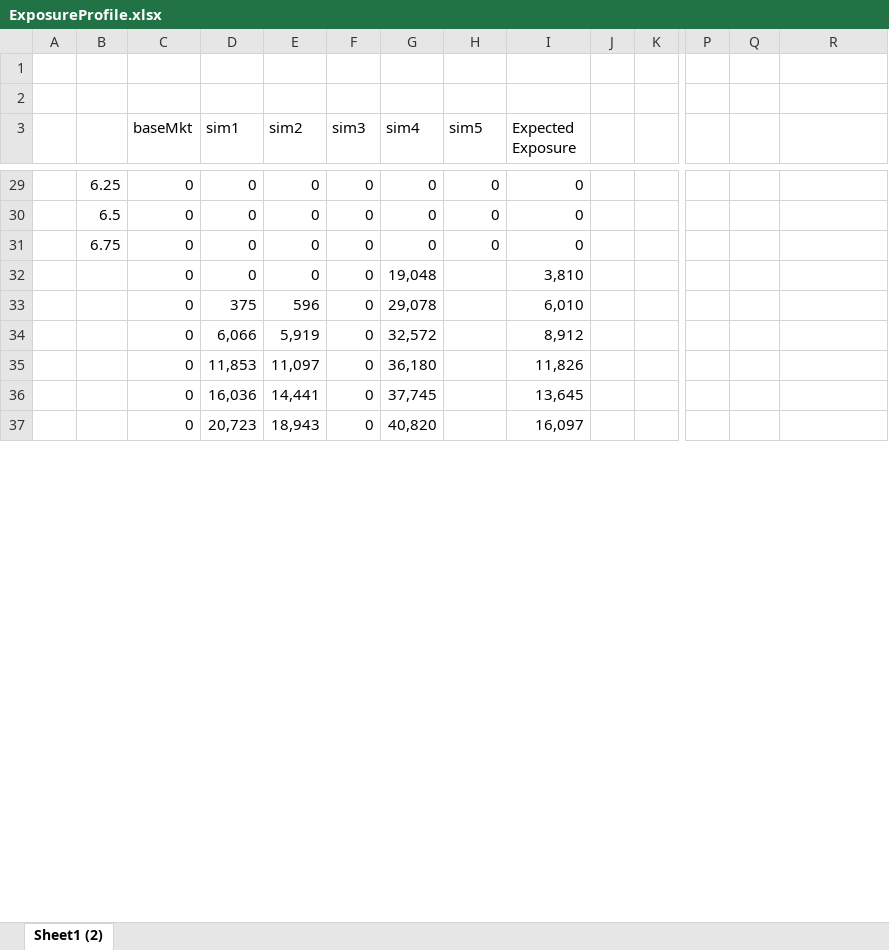
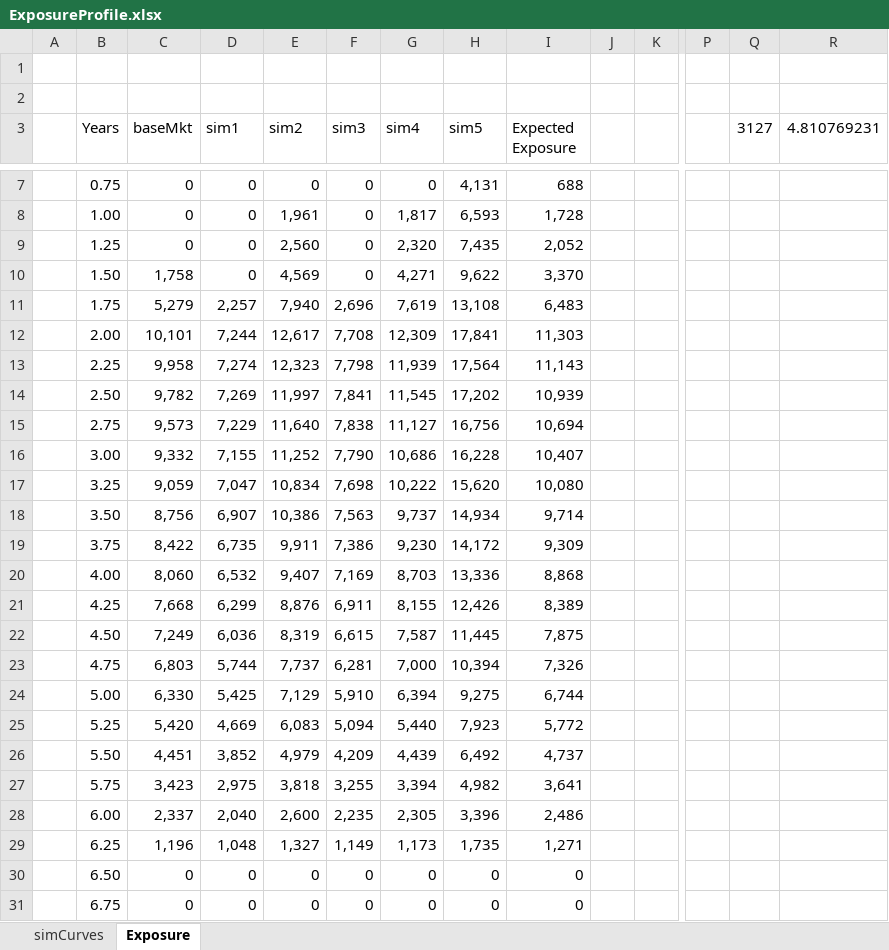
Before and after one commit to LahsivArora/cpp_code, an Excel workbook: CVA/ExposureProfile.xlsx, sheet Exposure, drawn as a sheet; only a part is shown, gaps mark what is left out; values as stored, in another font and other column widths than the file's, no borders; charts and pictures not drawn; removed rows and columns are numbered as before the commit, all else as after; rows hold the shown columns only; the diff covers the shown part only; the diff names each change by its address in the sheet, - before the commit and + after, or states it on an @@ line.

Commit message:
implemented exposure profile logic

```diff
--- a/CVA/ExposureProfile.xlsx (sheet Exposure)
+++ b/CVA/ExposureProfile.xlsx (sheet Exposure)
-sheet tab: Sheet1 (2)
+sheet tab: Exposure
+sheet tab: simCurves
-B3: (empty)
+B3: Years
-Q3: (empty)
+Q3: 3127
-R3: (empty)
+R3: 4.810769231
-B7 (Years): 6.25
+B7 (Years): 0.75
-H7 (sim5): 0
+H7 (sim5): 4,131
-I7 (Expected Exposure): 0
+I7 (Expected Exposure): 688
+row 8:  | 1.00 | 0 | 0 | 1,961 | 0 | 1,817 | 6,593 | 1,728
+row 9:  | 1.25 | 0 | 0 | 2,560 | 0 | 2,320 | 7,435 | 2,052
+row 10:  | 1.50 | 1,758 | 0 | 4,569 | 0 | 4,271 | 9,622 | 3,370
+row 11:  | 1.75 | 5,279 | 2,257 | 7,940 | 2,696 | 7,619 | 13,108 | 6,483
+row 12:  | 2.00 | 10,101 | 7,244 | 12,617 | 7,708 | 12,309 | 17,841 | 11,303
+row 13:  | 2.25 | 9,958 | 7,274 | 12,323 | 7,798 | 11,939 | 17,564 | 11,143
+row 14:  | 2.50 | 9,782 | 7,269 | 11,997 | 7,841 | 11,545 | 17,202 | 10,939
+row 15:  | 2.75 | 9,573 | 7,229 | 11,640 | 7,838 | 11,127 | 16,756 | 10,694
+row 16:  | 3.00 | 9,332 | 7,155 | 11,252 | 7,790 | 10,686 | 16,228 | 10,407
+row 17:  | 3.25 | 9,059 | 7,047 | 10,834 | 7,698 | 10,222 | 15,620 | 10,080
+row 18:  | 3.50 | 8,756 | 6,907 | 10,386 | 7,563 | 9,737 | 14,934 | 9,714
+row 19:  | 3.75 | 8,422 | 6,735 | 9,911 | 7,386 | 9,230 | 14,172 | 9,309
+row 20:  | 4.00 | 8,060 | 6,532 | 9,407 | 7,169 | 8,703 | 13,336 | 8,868
+row 21:  | 4.25 | 7,668 | 6,299 | 8,876 | 6,911 | 8,155 | 12,426 | 8,389
+row 22:  | 4.50 | 7,249 | 6,036 | 8,319 | 6,615 | 7,587 | 11,445 | 7,875
+row 23:  | 4.75 | 6,803 | 5,744 | 7,737 | 6,281 | 7,000 | 10,394 | 7,326
+row 24:  | 5.00 | 6,330 | 5,425 | 7,129 | 5,910 | 6,394 | 9,275 | 6,744
+row 25:  | 5.25 | 5,420 | 4,669 | 6,083 | 5,094 | 5,440 | 7,923 | 5,772
+row 26:  | 5.50 | 4,451 | 3,852 | 4,979 | 4,209 | 4,439 | 6,492 | 4,737
+row 27:  | 5.75 | 3,423 | 2,975 | 3,818 | 3,255 | 3,394 | 4,982 | 3,641
+row 28:  | 6.00 | 2,337 | 2,040 | 2,600 | 2,235 | 2,305 | 3,396 | 2,486
+row 29:  | 6.25 | 1,196 | 1,048 | 1,327 | 1,149 | 1,173 | 1,735 | 1,271
-B30 (Years): 6.5
+B30 (Years): 6.50
-row 32:  |  | 0 | 0 | 0 | 0 | 19,048 |  | 3,810
-row 33:  |  | 0 | 375 | 596 | 0 | 29,078 |  | 6,010
-row 34:  |  | 0 | 6,066 | 5,919 | 0 | 32,572 |  | 8,912
-row 35:  |  | 0 | 11,853 | 11,097 | 0 | 36,180 |  | 11,826
-row 36:  |  | 0 | 16,036 | 14,441 | 0 | 37,745 |  | 13,645
-row 37:  |  | 0 | 20,723 | 18,943 | 0 | 40,820 |  | 16,097
```
Also changed, not shown: 3 added rows, 157 removed rows and 6 edited cells elsewhere in this sheet, charts or pictures, 2 other files.
